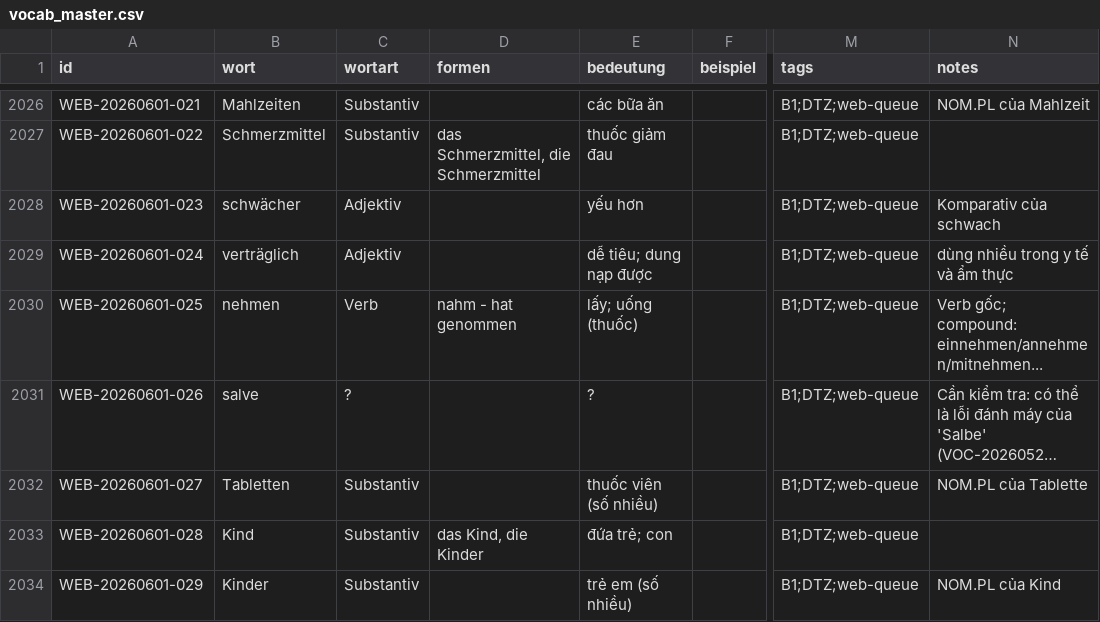
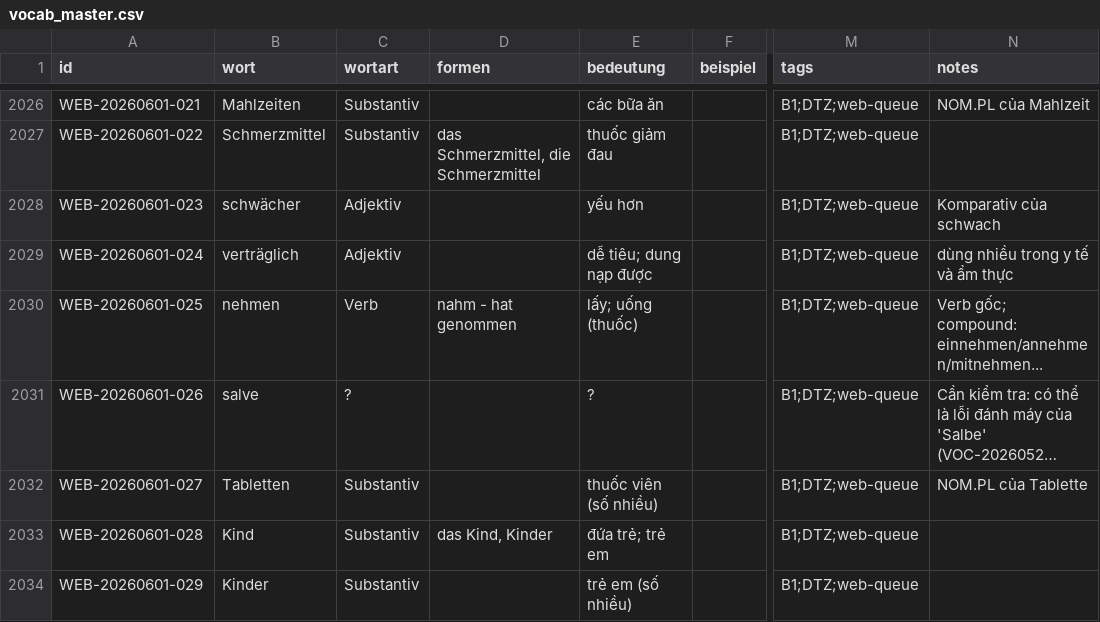
Before and after one commit to henryducmanh/deutsch, a CSV file: data/03_unified/vocab_master.csv, drawn as a sheet; only a part is shown, gaps mark what is left out; long unchanged cells end in …; the diff names each change by its address in the sheet, - before the commit and + after, or states it on an @@ line.

```diff
--- a/data/03_unified/vocab_master.csv
+++ b/data/03_unified/vocab_master.csv
-D2033 (formen): das Kind, die Kinder
+D2033 (formen): das Kind, Kinder
-E2033 (bedeutung): đứa trẻ; con
+E2033 (bedeutung): đứa trẻ; trẻ em
-N2034 (notes): NOM.PL của Kind
+N2034 (notes): (empty)
```
Also changed, not shown: 2 other files.
